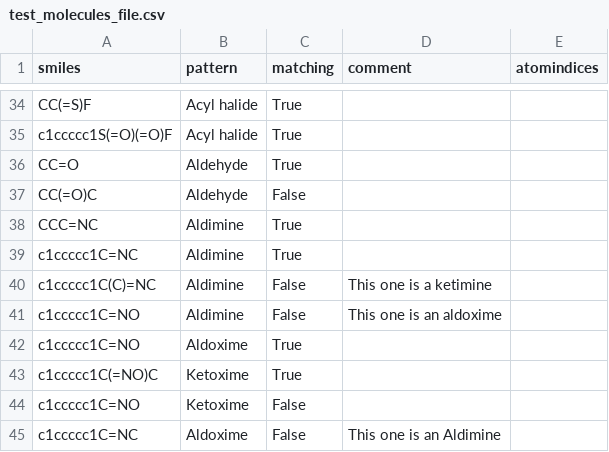
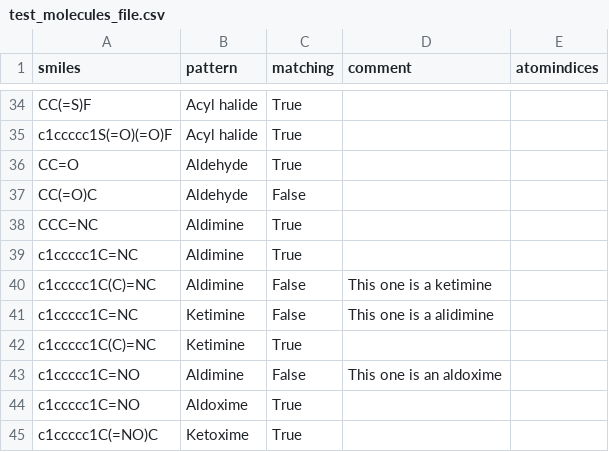
Before and after one commit to torbengutermuth/SmartChemist, a CSV file: smarts/test_molecules_file.csv, drawn as a sheet; only a part is shown, gaps mark what is left out; the shorter side is filled out with more unchanged rows; the diff names each change by its address in the sheet, - before the commit and + after, or states it on an @@ line.

```diff
--- a/smarts/test_molecules_file.csv
+++ b/smarts/test_molecules_file.csv
+row 41: c1ccccc1C=NC | Ketimine | False | This one is a alidimine
+row 42: c1ccccc1C(C)=NC | Ketimine | True
```
Also changed, not shown: smarts/functional_groups.csv, 3 other files.
